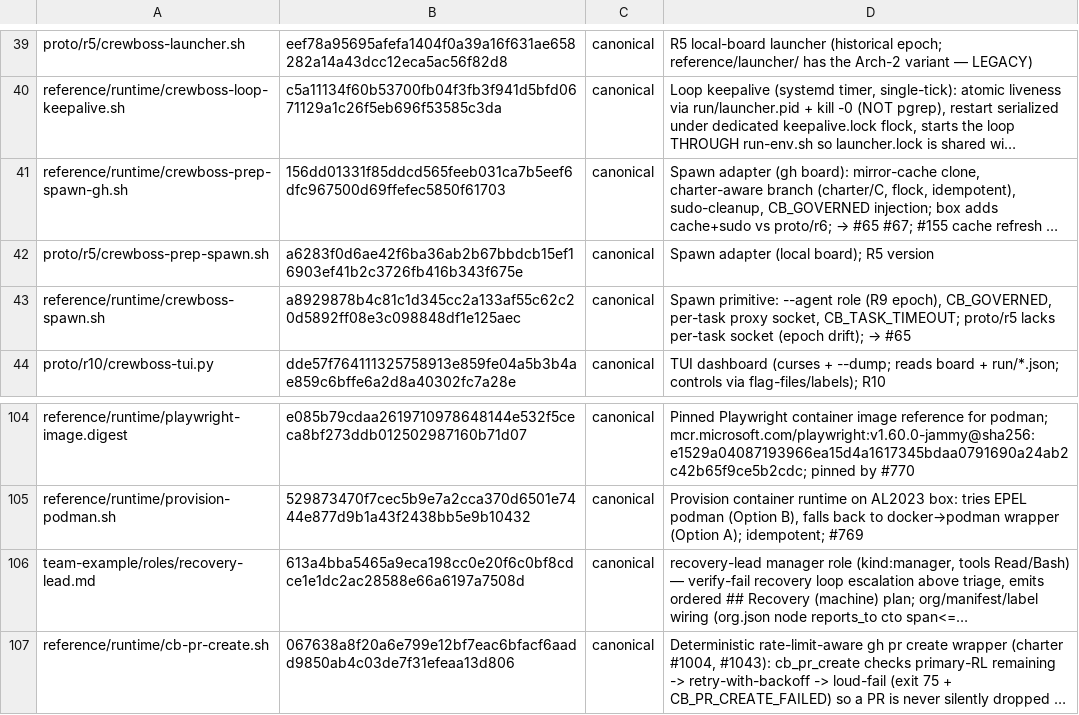
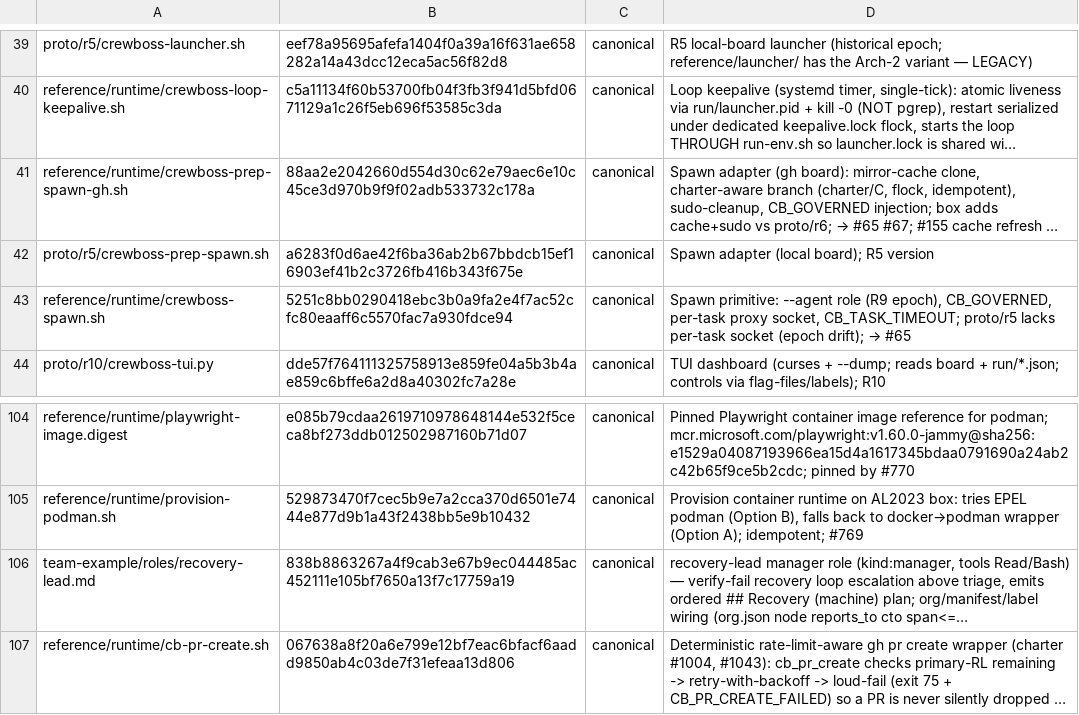
Before and after one commit to ruslan-shaydullin/crewboss, a TSV file: reference/runtime-manifest.tsv, drawn as a sheet; only a part is shown, gaps mark what is left out; long unchanged cells end in …; the diff names each change by its address in the sheet, - before the commit and + after, or states it on an @@ line.

Commit message:
chore(manifest): regen sha-lock at charter-#1234 finale

```diff
--- a/reference/runtime-manifest.tsv
+++ b/reference/runtime-manifest.tsv
-B41: 156dd01331f85ddcd565feeb031ca7b5eef6dfc967500d69ffefec5850f61703
+B41: 88aa2e2042660d554d30c62e79aec6e10c45ce3d970b9f9f02adb533732c178a
-B43: a8929878b4c81c1d345cc2a133af55c62c20d5892ff08e3c098848df1e125aec
+B43: 5251c8bb0290418ebc3b0a9fa2e4f7ac52cfc80eaaff6c5570fac7a930fdce94
-B106: 613a4bba5465a9eca198cc0e20f6c0bf8cdce1e1dc2ac28588e66a6197a7508d
+B106: 838b8863267a4f9cab3e67b9ec044485ac452111e105bf7650a13f7c17759a19
```
